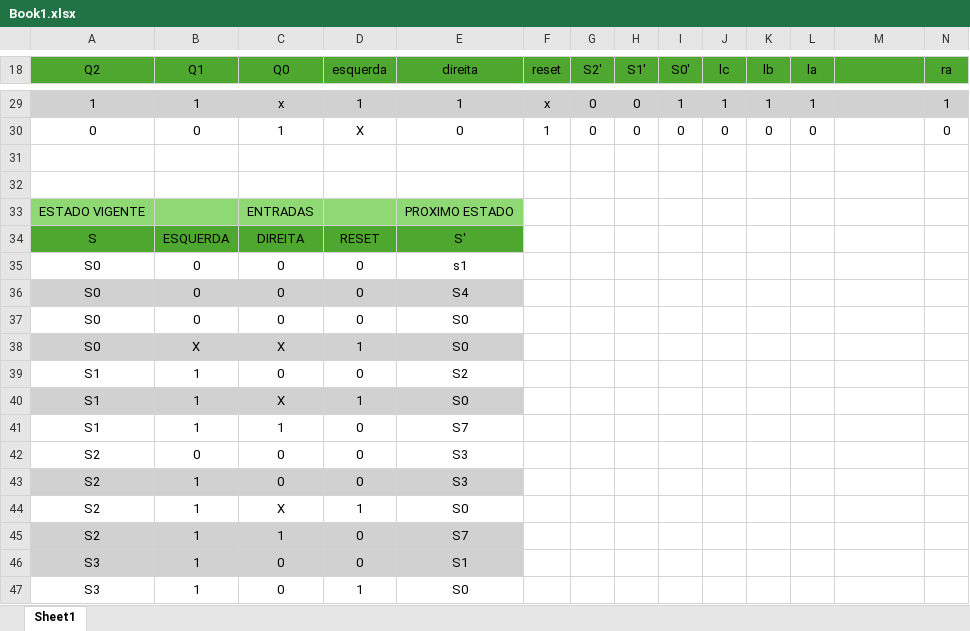
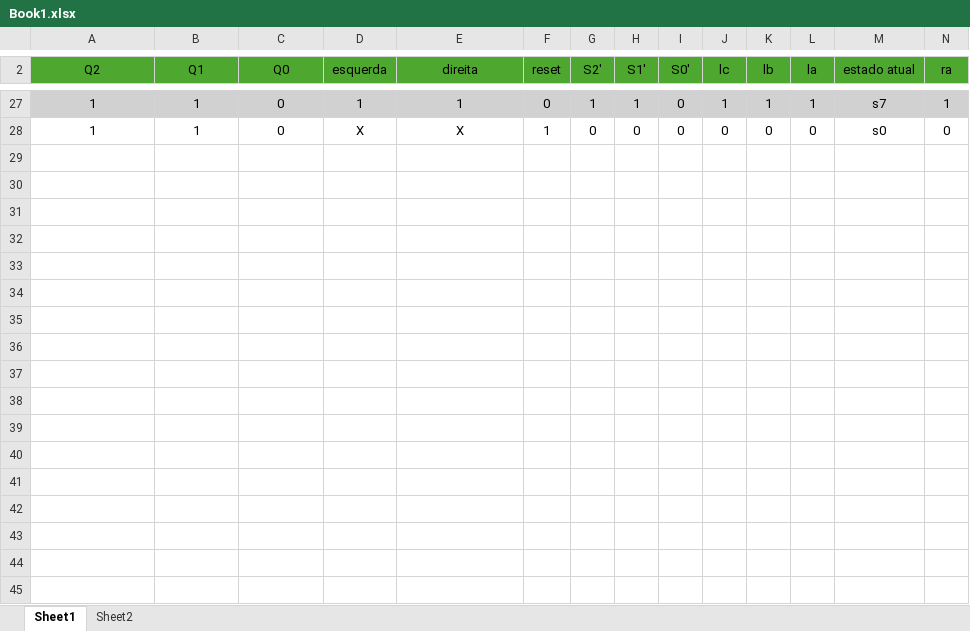
Before and after one commit to GATOROXO/trabalho-2-Logica-digital, an Excel workbook: Book1.xlsx, sheet Sheet1, drawn as a sheet; only a part is shown, gaps mark what is left out; values as stored, in another font and other column widths than the file's, no borders; removed rows and columns are numbered as before the commit, all else as after; rows hold the shown columns only; the diff covers the shown part only; the diff names each change by its address in the sheet, - before the commit and + after, or states it on an @@ line.

```diff
--- a/Book1.xlsx (sheet Sheet1)
+++ b/Book1.xlsx (sheet Sheet1)
+sheet tab: Sheet2
-M2: (empty)
+M2: estado atual
-C27 (Q0): x
+C27 (Q0): 0
-F27 (reset): x
+F27 (reset): 0
-G27 (S2'): 0
+G27 (S2'): 1
-H27 (S1'): 0
+H27 (S1'): 1
-I27 (S0'): 1
+I27 (S0'): 0
-M27 (estado atual): (empty)
+M27 (estado atual): s7
-A28 (Q2): 0
+A28 (Q2): 1
-B28 (Q1): 0
+B28 (Q1): 1
-C28 (Q0): 1
+C28 (Q0): 0
-E28 (direita): 0
+E28 (direita): X
-M28 (estado atual): (empty)
+M28 (estado atual): s0
-row 31: (empty)
-row 32: (empty)
-row 33: ESTADO VIGENTE |  | ENTRADAS |  | PROXIMO ESTADO
-row 34: S | ESQUERDA | DIREITA | RESET | S'
-row 35: S0 | 0 | 0 | 0 | s1
-row 36: S0 | 0 | 0 | 0 | S4
-row 37: S0 | 0 | 0 | 0 | S0
-row 38: S0 | X | X | 1 | S0
-row 39: S1 | 1 | 0 | 0 | S2
-row 40: S1 | 1 | X | 1 | S0
-row 41: S1 | 1 | 1 | 0 | S7
-row 42: S2 | 0 | 0 | 0 | S3
-row 43: S2 | 1 | 0 | 0 | S3
-row 44: S2 | 1 | X | 1 | S0
-row 45: S2 | 1 | 1 | 0 | S7
-row 46: S3 | 1 | 0 | 0 | S1
-row 47: S3 | 1 | 0 | 1 | S0
```
Also changed, not shown: 14 added rows, 29 removed rows, 28 edited cells and cell formats elsewhere in this sheet.
